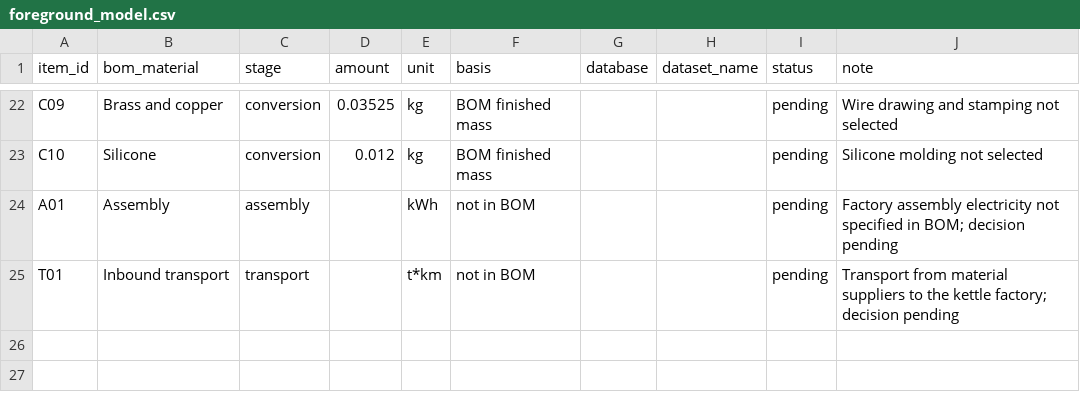
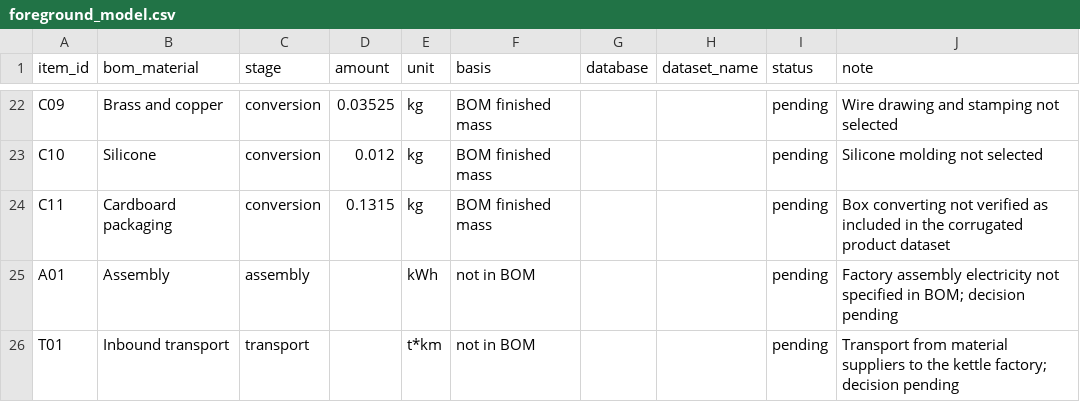
Before and after one commit to 01willy/kettle-lca, a CSV file: data/foreground_model.csv, drawn as a sheet; only a part is shown, gaps mark what is left out; the diff names each change by its address in the sheet, - before the commit and + after, or states it on an @@ line.

```diff
--- a/data/foreground_model.csv
+++ b/data/foreground_model.csv
+row 24: C11 | Cardboard packaging | conversion | 0.1315 | kg | BOM finished mass |  |  | pending | Box converting not verified as included in the corrugated product dataset
```
Also changed, not shown: results/pass1/contributions.csv, 17 other files.
